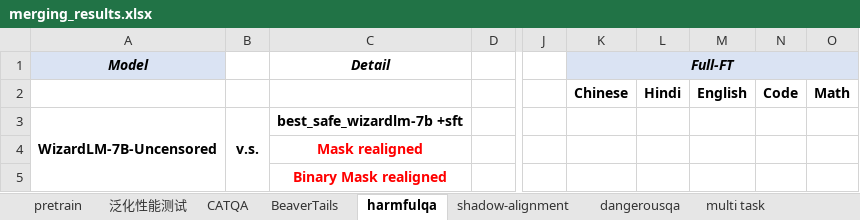
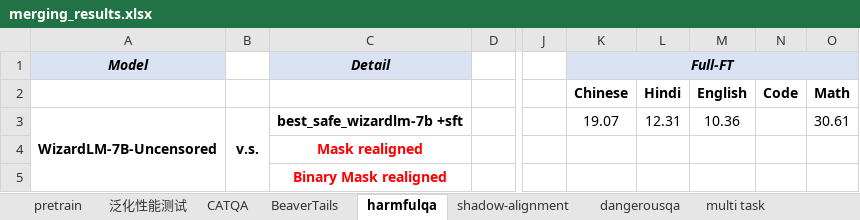
Before and after one commit to xinykou/safety_realignment, an Excel workbook: merging_results.xlsx, sheet harmfulqa, drawn as a sheet; only a part is shown, gaps mark what is left out; values as stored, in another font and other column widths than the file's, no borders; the diff names each change by its address in the sheet, - before the commit and + after, or states it on an @@ line.

```diff
--- a/merging_results.xlsx (sheet harmfulqa)
+++ b/merging_results.xlsx (sheet harmfulqa)
-C1 fill: none
+C1 fill: #DAE3F3
-K3: (empty)
+K3: 19.07
-L3: (empty)
+L3: 12.31
-M3: (empty)
+M3: 10.36
-O3: (empty)
+O3: 30.61
```
Also changed, not shown: sheet multi task, sheet 泛化性能测试, sheet pretrain, sheet CATQA, sheet BeaverTails, sheet dangerousqa, 1 more sheet.
